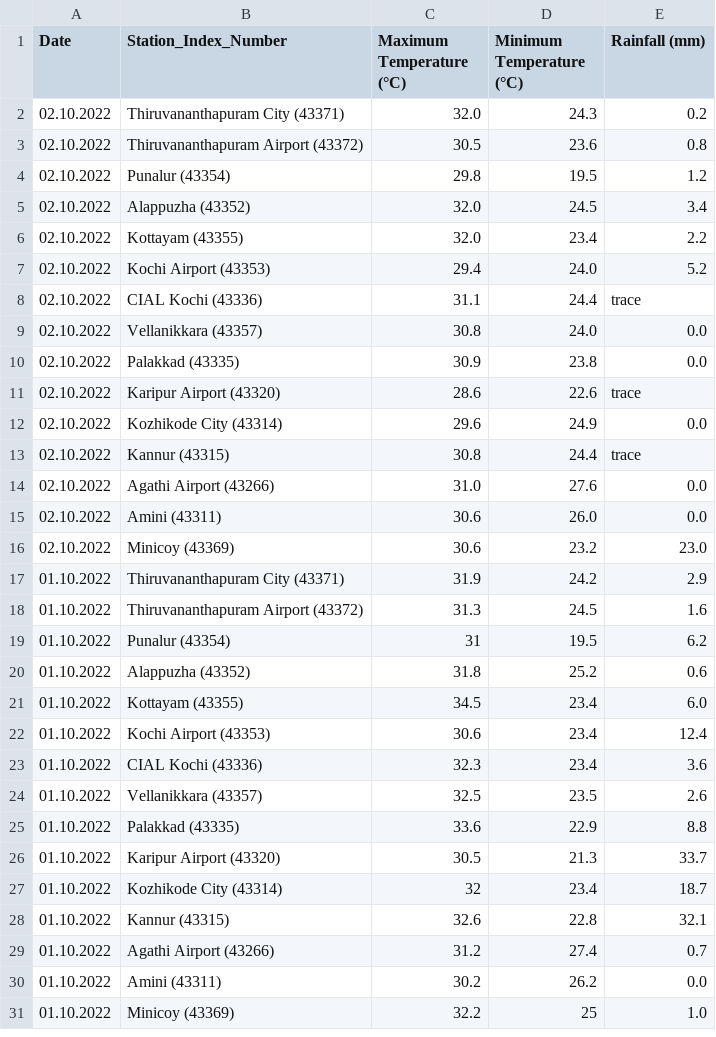
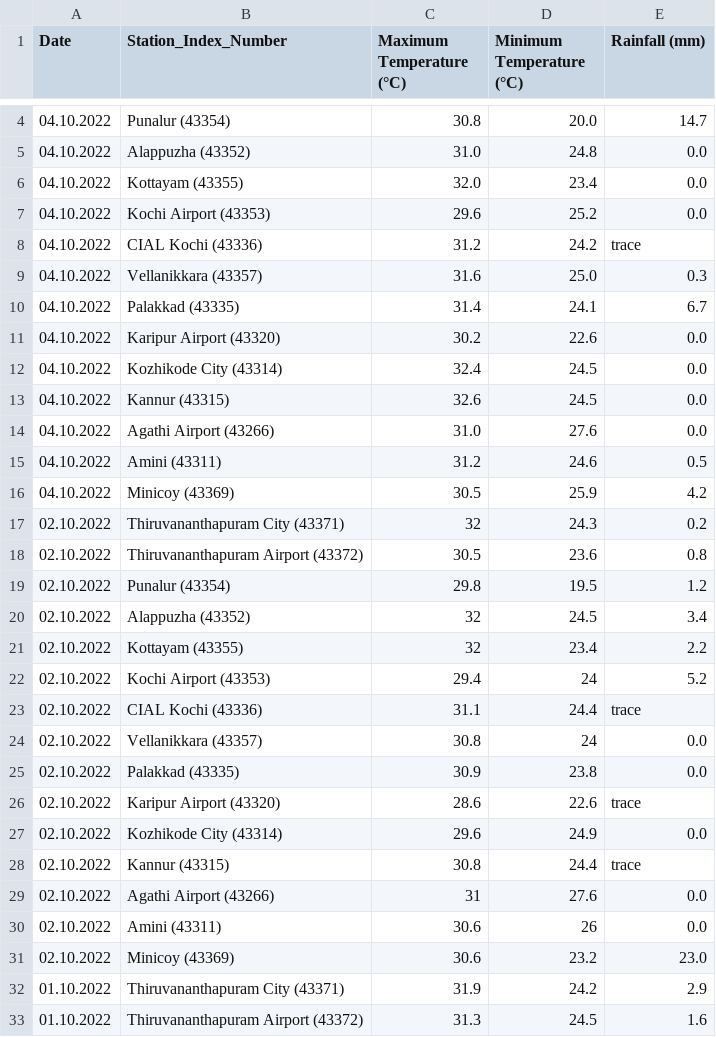
Before and after one commit to Open-Oven/kerala-weather-collector, a CSV file: data/weather_accum.csv, drawn as a sheet; only a part is shown, gaps mark what is left out; the shorter side is filled out with more unchanged rows; the diff covers the shown part only.

```diff
--- a/data/weather_accum.csv
+++ b/data/weather_accum.csv
@@ -2,9 +4,22 @@ Date,Station_Index_Number,Maximum Temperature (°C),Minimum Temperature (°C),Ra
-02.10.2022,Thiruvananthapuram City (43371),32.0,24.3,0.2
+04.10.2022,Punalur (43354),30.8,20.0,14.7
+04.10.2022,Alappuzha (43352),31.0,24.8,0.0
+04.10.2022,Kottayam (43355),32.0,23.4,0.0
+04.10.2022,Kochi Airport (43353),29.6,25.2,0.0
+04.10.2022,CIAL Kochi (43336),31.2,24.2,trace
+04.10.2022,Vellanikkara (43357),31.6,25.0,0.3
+04.10.2022,Palakkad (43335),31.4,24.1,6.7
+04.10.2022,Karipur Airport (43320),30.2,22.6,0.0
+04.10.2022,Kozhikode City (43314),32.4,24.5,0.0
+04.10.2022,Kannur (43315),32.6,24.5,0.0
+04.10.2022,Agathi Airport (43266),31.0,27.6,0.0
+04.10.2022,Amini (43311),31.2,24.6,0.5
+04.10.2022,Minicoy (43369),30.5,25.9,4.2
+02.10.2022,Thiruvananthapuram City (43371),32,24.3,0.2
 02.10.2022,Thiruvananthapuram Airport (43372),30.5,23.6,0.8
 02.10.2022,Punalur (43354),29.8,19.5,1.2
-02.10.2022,Alappuzha (43352),32.0,24.5,3.4
-02.10.2022,Kottayam (43355),32.0,23.4,2.2
-02.10.2022,Kochi Airport (43353),29.4,24.0,5.2
+02.10.2022,Alappuzha (43352),32,24.5,3.4
+02.10.2022,Kottayam (43355),32,23.4,2.2
+02.10.2022,Kochi Airport (43353),29.4,24,5.2
 02.10.2022,CIAL Kochi (43336),31.1,24.4,trace
-02.10.2022,Vellanikkara (43357),30.8,24.0,0.0
+02.10.2022,Vellanikkara (43357),30.8,24,0.0
 02.10.2022,Palakkad (43335),30.9,23.8,0.0
@@ -13,4 +28,4 @@ Date,Station_Index_Number,Maximum Temperature (°C),Minimum Temperature (°C),Ra
 02.10.2022,Kannur (43315),30.8,24.4,trace
-02.10.2022,Agathi Airport (43266),31.0,27.6,0.0
-02.10.2022,Amini (43311),30.6,26.0,0.0
+02.10.2022,Agathi Airport (43266),31,27.6,0.0
+02.10.2022,Amini (43311),30.6,26,0.0
 02.10.2022,Minicoy (43369),30.6,23.2,23.0
```
Also changed, not shown: 2 added rows elsewhere in this file, 1 other file.
